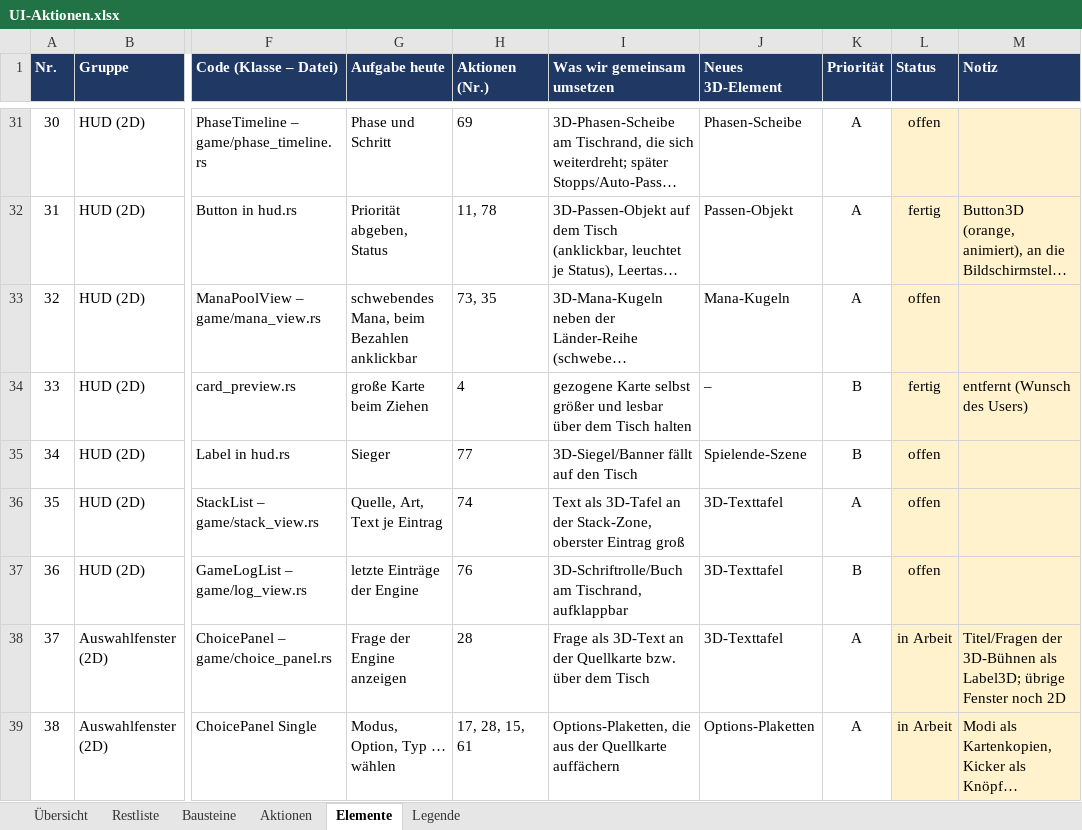
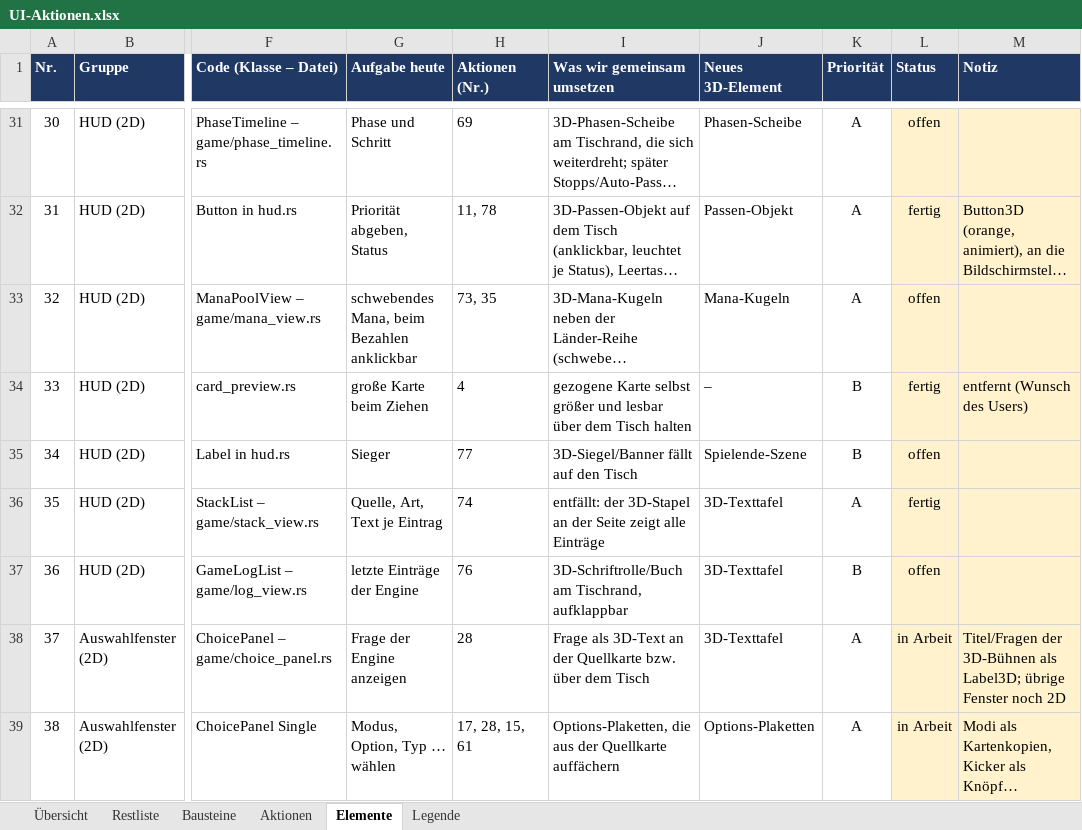
Before and after one commit to wowseer/MTG_Clash_Client, an Excel workbook: docs/UI-Aktionen.xlsx, sheet Elemente, drawn as a sheet; only a part is shown, gaps mark what is left out; long unchanged cells end in …; values as stored, in another font and other column widths than the file's, no borders; conditional formats not drawn; the diff names each change by its address in the sheet, - before the commit and + after, or states it on an @@ line.

```diff
--- a/docs/UI-Aktionen.xlsx (sheet Elemente)
+++ b/docs/UI-Aktionen.xlsx (sheet Elemente)
-I36 (Was wir gemeinsam umsetzen): Text als 3D-Tafel an der Stack-Zone, oberster Eintrag groß
+I36 (Was wir gemeinsam umsetzen): entfällt: der 3D-Stapel an der Seite zeigt alle Einträge
-L36 (Status): offen
+L36 (Status): fertig
```
Also changed, not shown: sheet Restliste, 8 other files.
